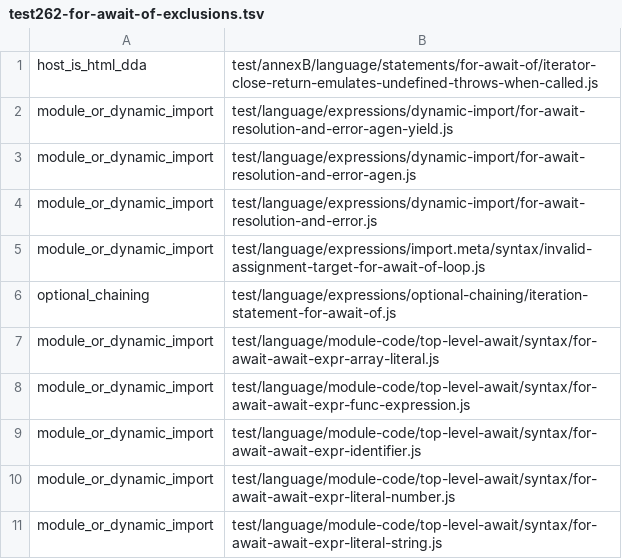
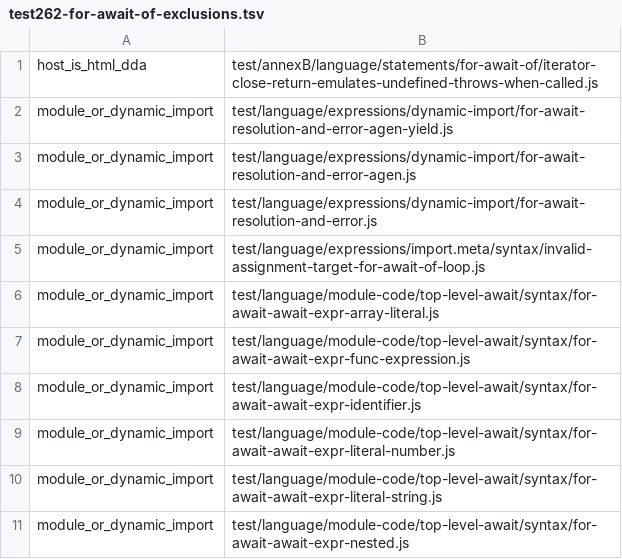
Before and after one commit to pocket-stack/quickjs-oxide, a TSV file: compat/test262-for-await-of-exclusions.tsv, drawn as a sheet; only a part is shown; the shorter side is filled out with more unchanged rows.

Commit message:
test(test262): refresh for-await optional chaining

```diff
--- a/compat/test262-for-await-of-exclusions.tsv
+++ b/compat/test262-for-await-of-exclusions.tsv
@@ -5,3 +5,2 @@ module_or_dynamic_import	test/language/expressions/dynamic-import/for-await-reso
 module_or_dynamic_import	test/language/expressions/import.meta/syntax/invalid-assignment-target-for-await-of-loop.js
-optional_chaining	test/language/expressions/optional-chaining/iteration-statement-for-await-of.js
 module_or_dynamic_import	test/language/module-code/top-level-await/syntax/for-await-await-expr-array-literal.js
```
Also changed, not shown: 6 other files.
